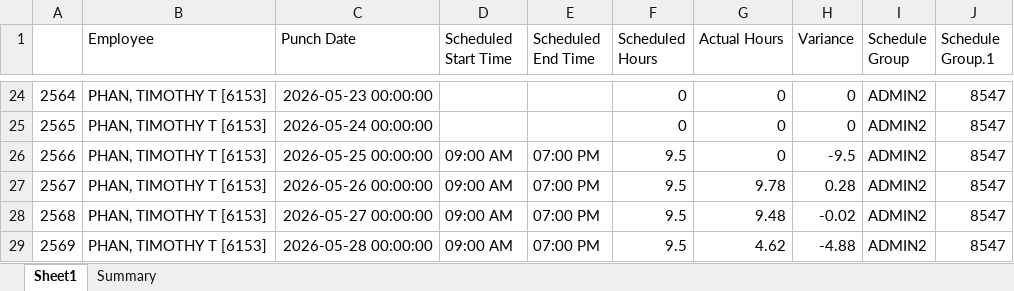
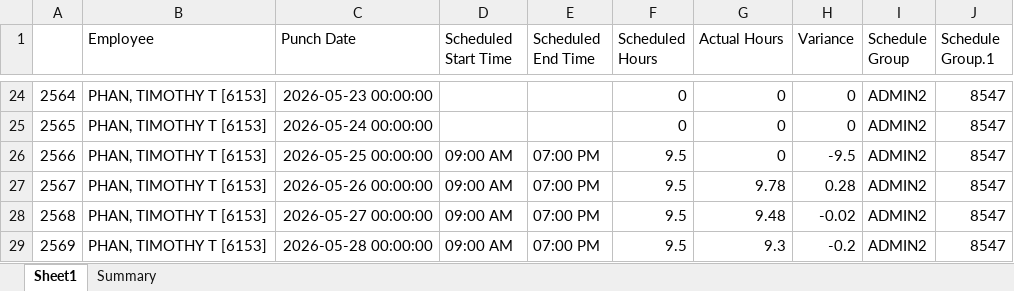
Before and after one commit to avt-Delro/Scrape_Paycom, an Excel workbook: sheet/8547.xlsx, sheet Sheet1, drawn as a sheet; only a part is shown, gaps mark what is left out; values as stored, in another font and other column widths than the file's, no borders; the diff names each change by its address in the sheet, - before the commit and + after, or states it on an @@ line.

```diff
--- a/sheet/8547.xlsx (sheet Sheet1)
+++ b/sheet/8547.xlsx (sheet Sheet1)
-G29 (Actual Hours): 4.62
+G29 (Actual Hours): 9.3
-H29 (Variance): -4.88
+H29 (Variance): -0.2
```
Also changed, not shown: sheet Summary, sheet/8462.xlsx, sheet/8611.xlsx, 7 other files.
